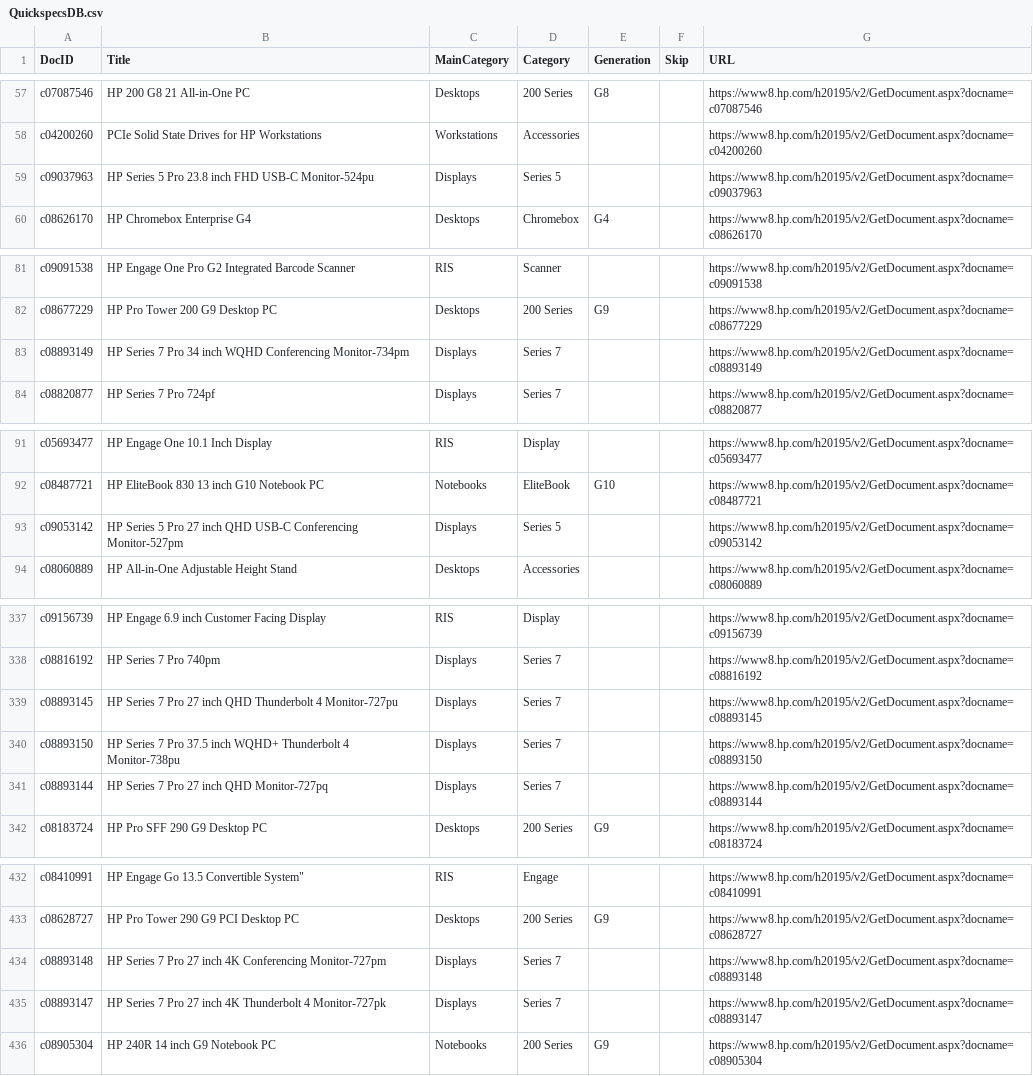
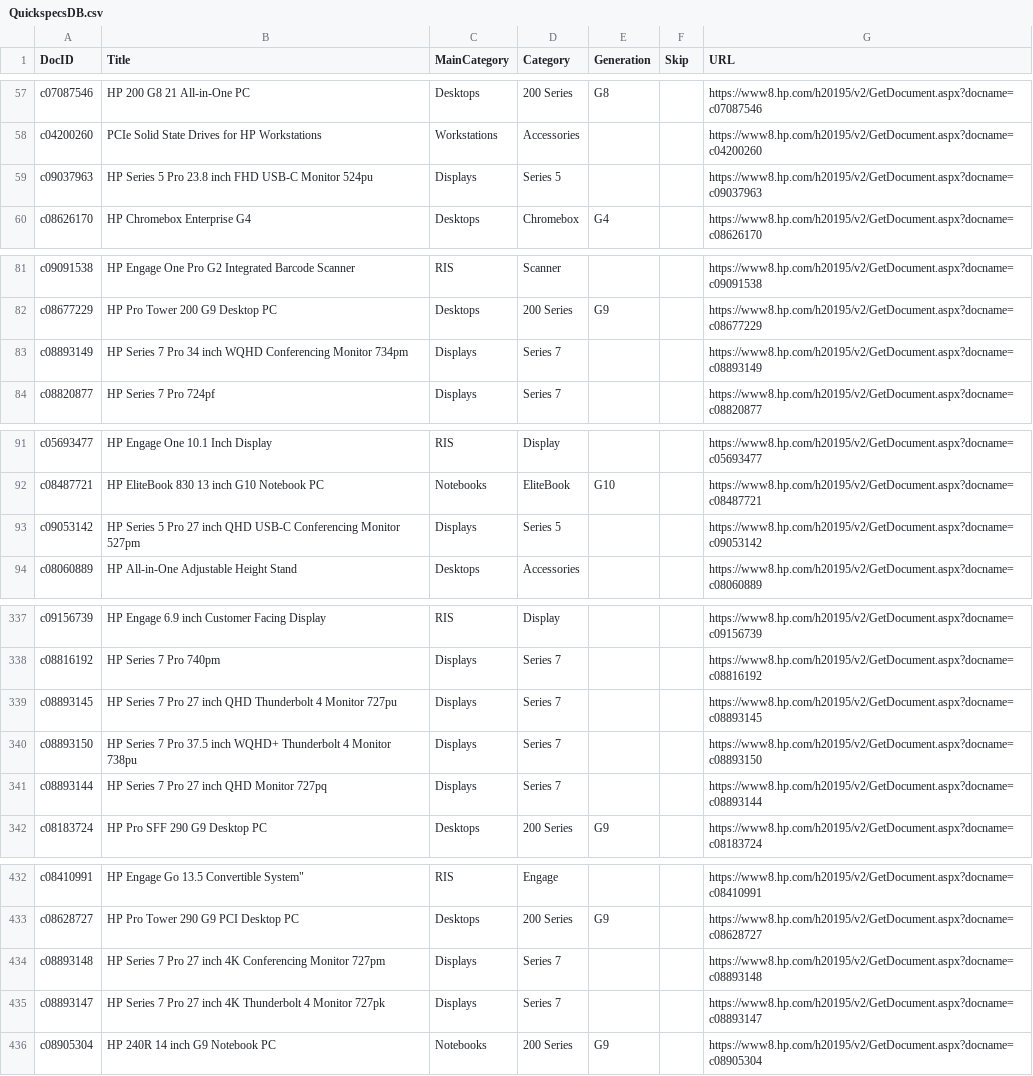
Before and after one commit to daunoua/quickspecsdb, a CSV file: QuickspecsDB.csv, drawn as a sheet; only a part is shown, gaps mark what is left out; the diff covers the shown part only.

```diff
--- a/QuickspecsDB.csv
+++ b/QuickspecsDB.csv
@@ -58,3 +58,3 @@ c07087546,HP 200 G8 21 All-in-One PC,Desktops,200 Series,G8,,https://www8.hp.com
 c04200260,PCIe Solid State Drives for HP Workstations,Workstations,Accessories,,,https://www8.hp.com/h20195/v2/GetDocument.aspx?docname=c04200260
-c09037963,HP Series 5 Pro 23.8 inch FHD USB-C Monitor-524pu,Displays,Series 5,,,https://www8.hp.com/h20195/v2/GetDocument.aspx?docname=c09037963
+c09037963,HP Series 5 Pro 23.8 inch FHD USB-C Monitor 524pu,Displays,Series 5,,,https://www8.hp.com/h20195/v2/GetDocument.aspx?docname=c09037963
 c08626170,HP Chromebox Enterprise G4,Desktops,Chromebox,G4,,https://www8.hp.com/h20195/v2/GetDocument.aspx?docname=c08626170
@@ -82,3 +82,3 @@ c09091538,HP Engage One Pro G2 Integrated Barcode Scanner,RIS,Scanner,,,https://
 c08677229,HP Pro Tower 200 G9 Desktop PC,Desktops,200 Series,G9,,https://www8.hp.com/h20195/v2/GetDocument.aspx?docname=c08677229
-c08893149,HP Series 7 Pro 34 inch WQHD Conferencing Monitor-734pm,Displays,Series 7,,,https://www8.hp.com/h20195/v2/GetDocument.aspx?docname=c08893149
+c08893149,HP Series 7 Pro 34 inch WQHD Conferencing Monitor 734pm,Displays,Series 7,,,https://www8.hp.com/h20195/v2/GetDocument.aspx?docname=c08893149
 c08820877,HP Series 7 Pro 724pf,Displays,Series 7,,,https://www8.hp.com/h20195/v2/GetDocument.aspx?docname=c08820877
@@ -92,3 +92,3 @@ c05693477,HP Engage One 10.1 Inch Display,RIS,Display,,,https://www8.hp.com/h201
 c08487721,HP EliteBook 830 13 inch G10 Notebook PC,Notebooks,EliteBook,G10,,https://www8.hp.com/h20195/v2/GetDocument.aspx?docname=c08487721
-c09053142,HP Series 5 Pro 27 inch QHD USB-C Conferencing Monitor-527pm,Displays,Series 5,,,https://www8.hp.com/h20195/v2/GetDocument.aspx?docname=c09053142
+c09053142,HP Series 5 Pro 27 inch QHD USB-C Conferencing Monitor 527pm,Displays,Series 5,,,https://www8.hp.com/h20195/v2/GetDocument.aspx?docname=c09053142
 c08060889,HP All-in-One Adjustable Height Stand,Desktops,Accessories,,,https://www8.hp.com/h20195/v2/GetDocument.aspx?docname=c08060889
@@ -338,5 +338,5 @@ c09156739,HP Engage 6.9 inch Customer Facing Display,RIS,Display,,,https://www8.
 c08816192,HP Series 7 Pro 740pm,Displays,Series 7,,,https://www8.hp.com/h20195/v2/GetDocument.aspx?docname=c08816192
-c08893145,HP Series 7 Pro 27 inch QHD Thunderbolt 4 Monitor-727pu,Displays,Series 7,,,https://www8.hp.com/h20195/v2/GetDocument.aspx?docname=c08893145
-c08893150,HP Series 7 Pro 37.5 inch WQHD+ Thunderbolt 4 Monitor-738pu,Displays,Series 7,,,https://www8.hp.com/h20195/v2/GetDocument.aspx?docname=c08893150
-c08893144,HP Series 7 Pro 27 inch QHD Monitor-727pq,Displays,Series 7,,,https://www8.hp.com/h20195/v2/GetDocument.aspx?docname=c08893144
+c08893145,HP Series 7 Pro 27 inch QHD Thunderbolt 4 Monitor 727pu,Displays,Series 7,,,https://www8.hp.com/h20195/v2/GetDocument.aspx?docname=c08893145
+c08893150,HP Series 7 Pro 37.5 inch WQHD+ Thunderbolt 4 Monitor 738pu,Displays,Series 7,,,https://www8.hp.com/h20195/v2/GetDocument.aspx?docname=c08893150
+c08893144,HP Series 7 Pro 27 inch QHD Monitor 727pq,Displays,Series 7,,,https://www8.hp.com/h20195/v2/GetDocument.aspx?docname=c08893144
 c08183724,HP Pro SFF 290 G9 Desktop PC,Desktops,200 Series,G9,,https://www8.hp.com/h20195/v2/GetDocument.aspx?docname=c08183724
@@ -433,4 +433,4 @@ c08410991,"HP Engage Go 13.5 Convertible System""",RIS,Engage,,,https://www8.hp.
 c08628727,HP Pro Tower 290 G9 PCI Desktop PC,Desktops,200 Series,G9,,https://www8.hp.com/h20195/v2/GetDocument.aspx?docname=c08628727
-c08893148,HP Series 7 Pro 27 inch 4K Conferencing Monitor-727pm,Displays,Series 7,,,https://www8.hp.com/h20195/v2/GetDocument.aspx?docname=c08893148
-c08893147,HP Series 7 Pro 27 inch 4K Thunderbolt 4 Monitor-727pk,Displays,Series 7,,,https://www8.hp.com/h20195/v2/GetDocument.aspx?docname=c08893147
+c08893148,HP Series 7 Pro 27 inch 4K Conferencing Monitor 727pm,Displays,Series 7,,,https://www8.hp.com/h20195/v2/GetDocument.aspx?docname=c08893148
+c08893147,HP Series 7 Pro 27 inch 4K Thunderbolt 4 Monitor 727pk,Displays,Series 7,,,https://www8.hp.com/h20195/v2/GetDocument.aspx?docname=c08893147
 c08905304,HP 240R 14 inch G9 Notebook PC,Notebooks,200 Series,G9,,https://www8.hp.com/h20195/v2/GetDocument.aspx?docname=c08905304
```
Also changed, not shown: 52 edited cells elsewhere in this file.
